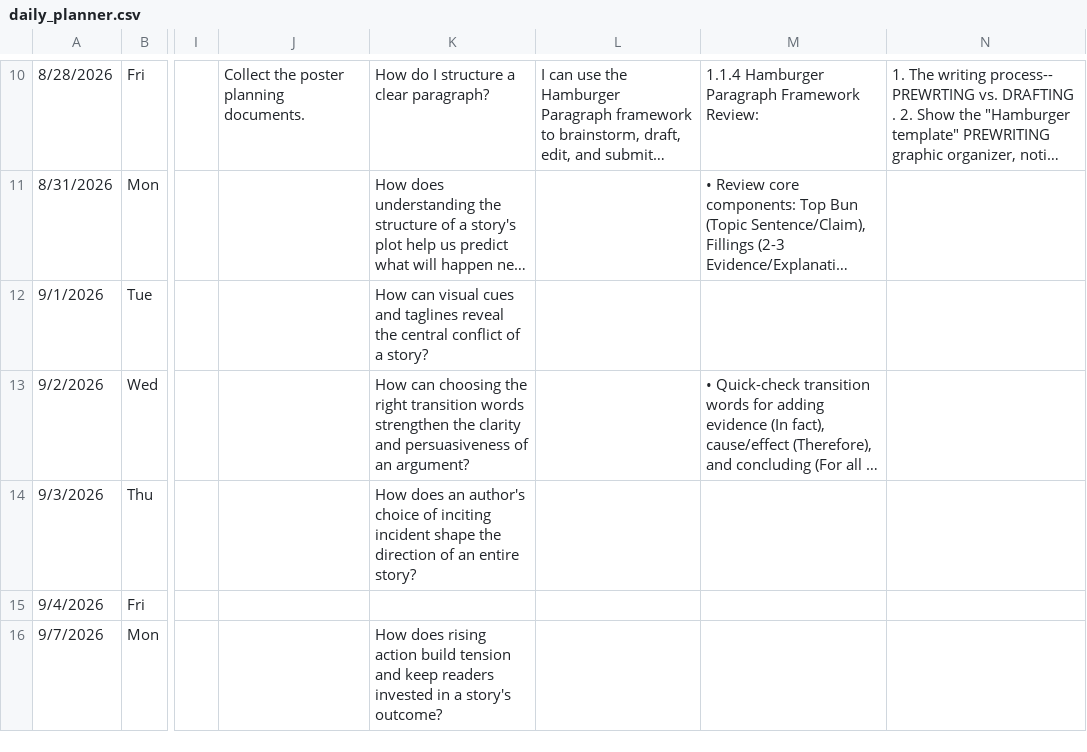
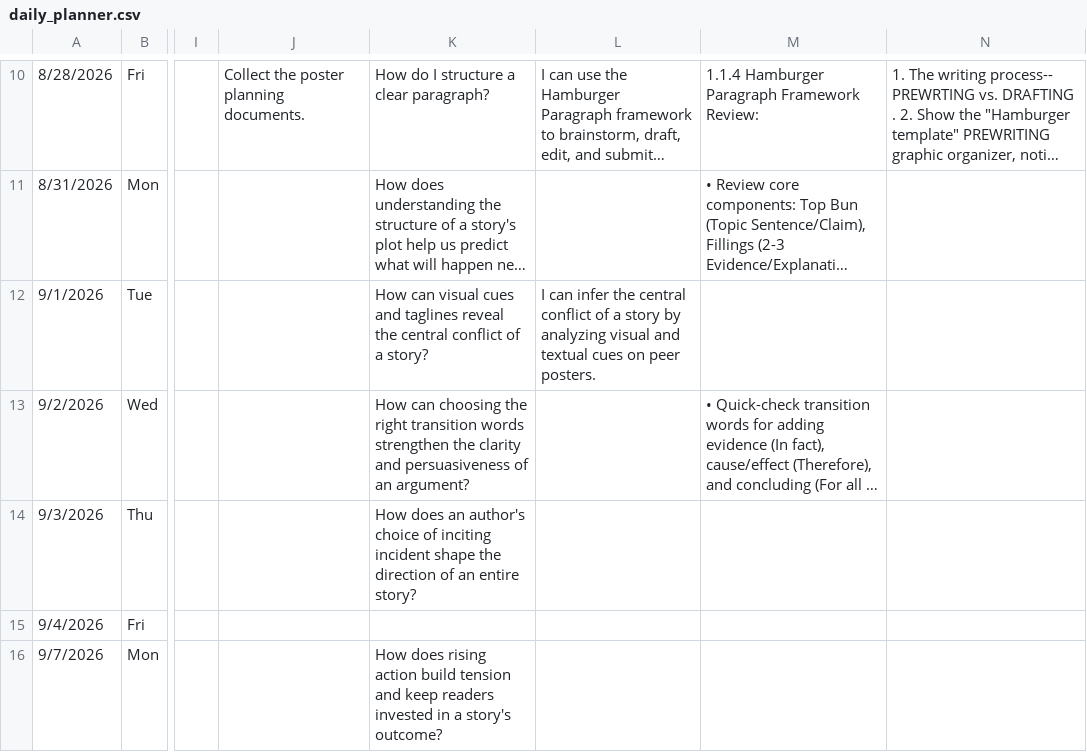
Before and after one commit to kimberlyjmartin/2026_Lesson_Planner_Calendar, a CSV file: daily_planner.csv, drawn as a sheet; only a part is shown, gaps mark what is left out; long unchanged cells end in …; the diff names each change by its address in the sheet, - before the commit and + after, or states it on an @@ line.

Commit message:
Auto-sync Daily Planner — 2026-08-31T02:11:48.273Z

```diff
--- a/daily_planner.csv
+++ b/daily_planner.csv
-L12: (empty)
+L12: I can infer the central conflict of a story by analyzing visual and textual cues on peer posters.
```
